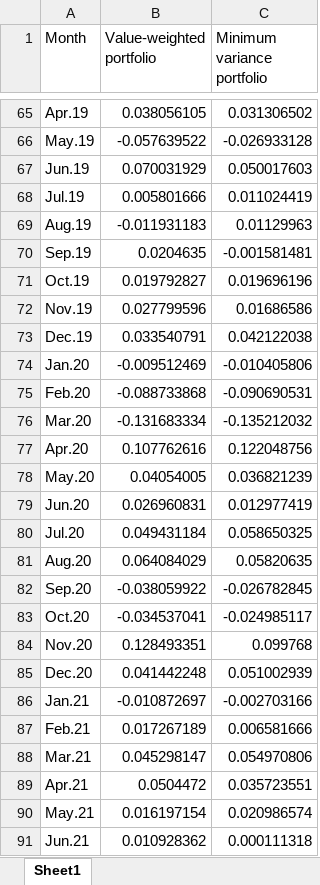
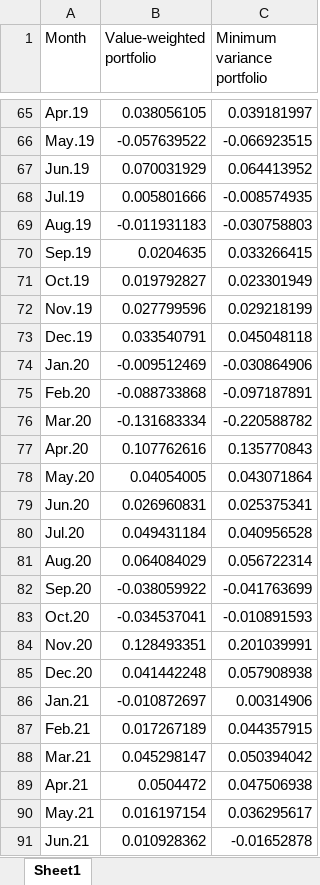
Before and after one commit to Dianebodenreider/SAAM, an Excel workbook: notebooks/monthly_portfolio_returns_2014_2025.xlsx, sheet Sheet1, drawn as a sheet; only a part is shown, gaps mark what is left out; values as stored, in another font and other column widths than the file's, no borders; the diff covers the shown part only; the diff names each change by its address in the sheet, - before the commit and + after, or states it on an @@ line.

Commit message:
Add equal-weighted fallback portfolio and update SAAM presentation materials

```diff
--- a/notebooks/monthly_portfolio_returns_2014_2025.xlsx (sheet Sheet1)
+++ b/notebooks/monthly_portfolio_returns_2014_2025.xlsx (sheet Sheet1)
-C65 (Minimum variance portfolio): 0.031306502
+C65 (Minimum variance portfolio): 0.039181997
-C66 (Minimum variance portfolio): -0.026933128
+C66 (Minimum variance portfolio): -0.066923515
-C67 (Minimum variance portfolio): 0.050017603
+C67 (Minimum variance portfolio): 0.064413952
-C68 (Minimum variance portfolio): 0.011024419
+C68 (Minimum variance portfolio): -0.008574935
-C69 (Minimum variance portfolio): 0.01129963
+C69 (Minimum variance portfolio): -0.030758803
-C70 (Minimum variance portfolio): -0.001581481
+C70 (Minimum variance portfolio): 0.033266415
-C71 (Minimum variance portfolio): 0.019696196
+C71 (Minimum variance portfolio): 0.023301949
-C72 (Minimum variance portfolio): 0.01686586
+C72 (Minimum variance portfolio): 0.029218199
-C73 (Minimum variance portfolio): 0.042122038
+C73 (Minimum variance portfolio): 0.045048118
-C74 (Minimum variance portfolio): -0.010405806
+C74 (Minimum variance portfolio): -0.030864906
-C75 (Minimum variance portfolio): -0.090690531
+C75 (Minimum variance portfolio): -0.097187891
-C76 (Minimum variance portfolio): -0.135212032
+C76 (Minimum variance portfolio): -0.220588782
-C77 (Minimum variance portfolio): 0.122048756
+C77 (Minimum variance portfolio): 0.135770843
-C78 (Minimum variance portfolio): 0.036821239
+C78 (Minimum variance portfolio): 0.043071864
-C79 (Minimum variance portfolio): 0.012977419
+C79 (Minimum variance portfolio): 0.025375341
-C80 (Minimum variance portfolio): 0.058650325
+C80 (Minimum variance portfolio): 0.040956528
-C81 (Minimum variance portfolio): 0.05820635
+C81 (Minimum variance portfolio): 0.056722314
-C82 (Minimum variance portfolio): -0.026782845
+C82 (Minimum variance portfolio): -0.041763699
-C83 (Minimum variance portfolio): -0.024985117
+C83 (Minimum variance portfolio): -0.010891593
-C84 (Minimum variance portfolio): 0.099768
+C84 (Minimum variance portfolio): 0.201039991
-C85 (Minimum variance portfolio): 0.051002939
+C85 (Minimum variance portfolio): 0.057908938
-C86 (Minimum variance portfolio): -0.002703166
+C86 (Minimum variance portfolio): 0.00314906
-C87 (Minimum variance portfolio): 0.006581666
+C87 (Minimum variance portfolio): 0.044357915
-C88 (Minimum variance portfolio): 0.054970806
+C88 (Minimum variance portfolio): 0.050394042
-C89 (Minimum variance portfolio): 0.035723551
+C89 (Minimum variance portfolio): 0.047506938
-C90 (Minimum variance portfolio): 0.020986574
+C90 (Minimum variance portfolio): 0.036295617
-C91 (Minimum variance portfolio): 0.000111318
+C91 (Minimum variance portfolio): -0.01652878
```
Also changed, not shown: 69 edited cells elsewhere in this sheet, 1 other file.
